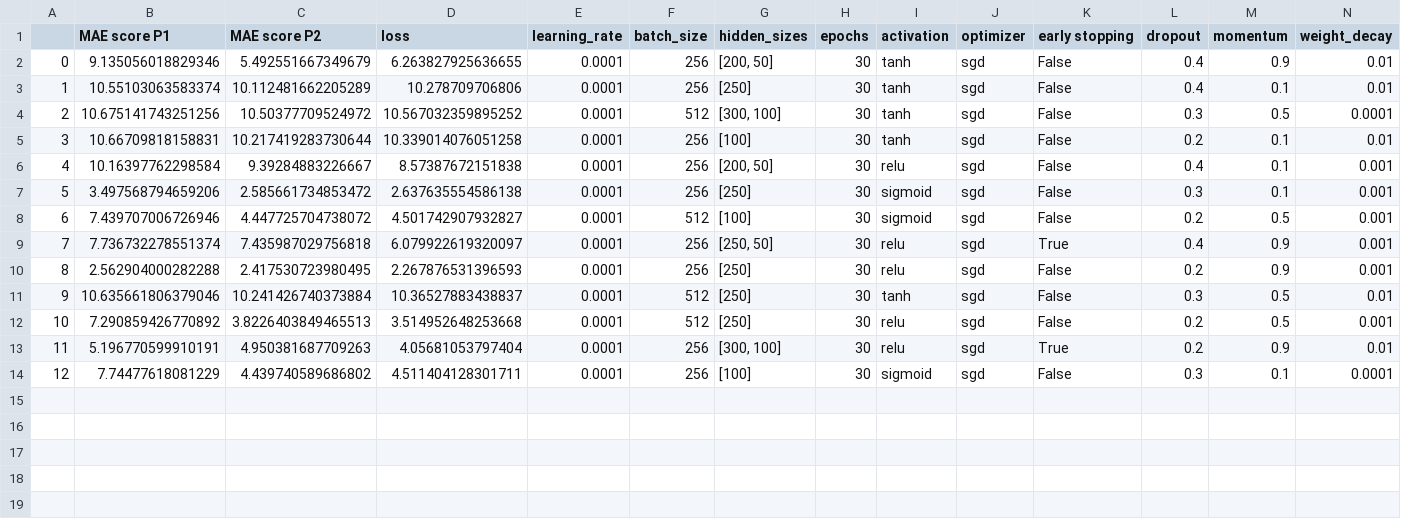
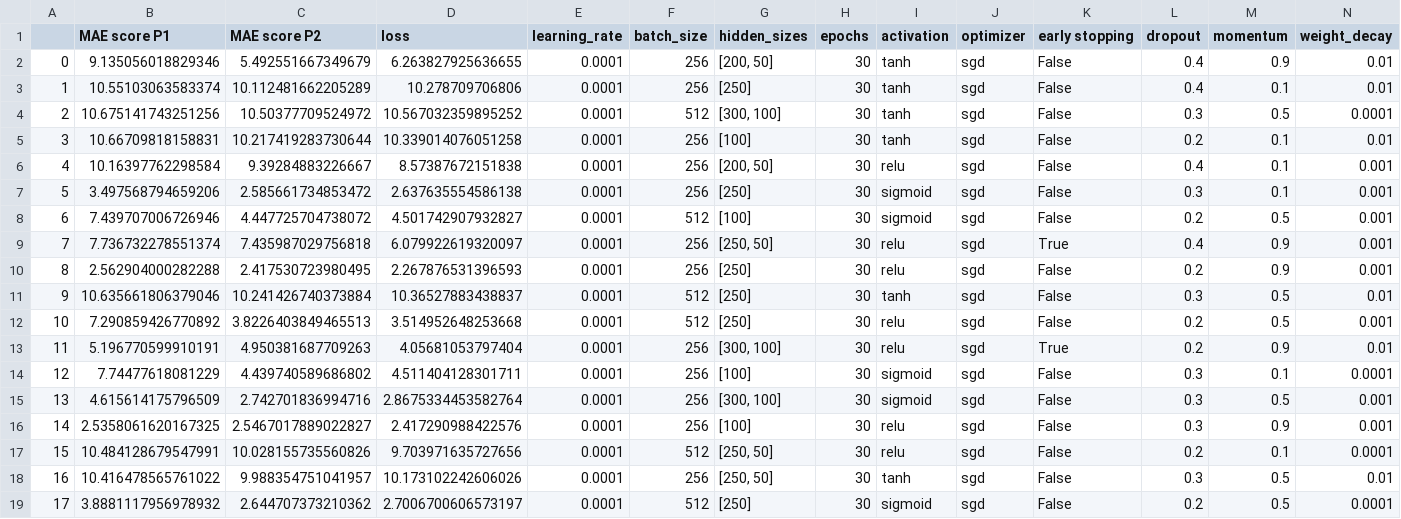
Before and after one commit to Tobivanceobi/HPC_FIN, a CSV file: results/hpt_2.csv, drawn as a sheet.

```diff
--- a/results/hpt_2.csv
+++ b/results/hpt_2.csv
@@ -14 +14,6 @@
 12,7.74477618081229,4.439740589686802,4.511404128301711,0.0001,256,[100],30,sigmoid,sgd,False,0.3,0.1,0.0001
+13,4.615614175796509,2.742701836994716,2.8675334453582764,0.0001,256,"[300, 100]",30,sigmoid,sgd,False,0.3,0.5,0.001
+14,2.5358061620167325,2.5467017889022827,2.417290988422576,0.0001,256,[100],30,relu,sgd,False,0.3,0.9,0.001
+15,10.484128679547991,10.028155735560826,9.703971635727656,0.0001,512,"[250, 50]",30,relu,sgd,False,0.2,0.1,0.0001
+16,10.416478565761022,9.988354751041957,10.173102242606026,0.0001,256,"[250, 50]",30,tanh,sgd,False,0.3,0.5,0.01
+17,3.8881117956978932,2.644707373210362,2.7006700606573197,0.0001,512,[250],30,sigmoid,sgd,False,0.2,0.5,0.0001
```
Also changed, not shown: results/hpt_12.csv, results/hpt_14.csv, 19 other files.
